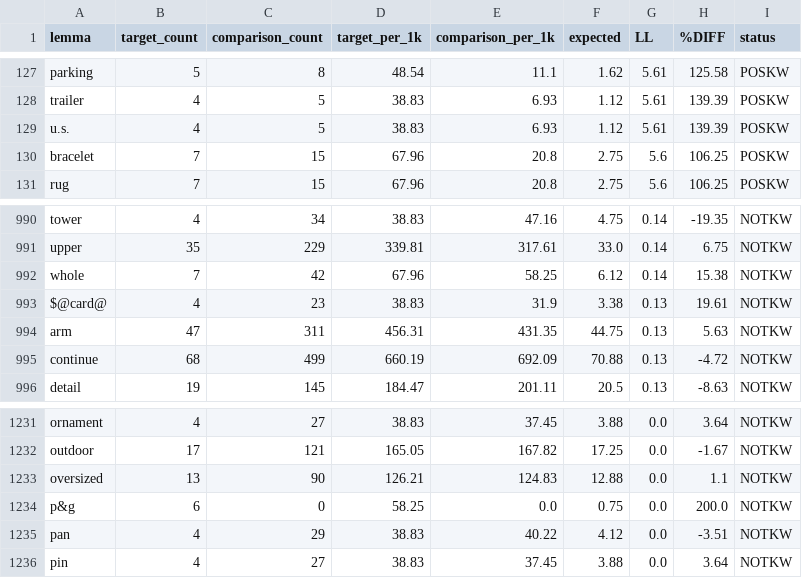
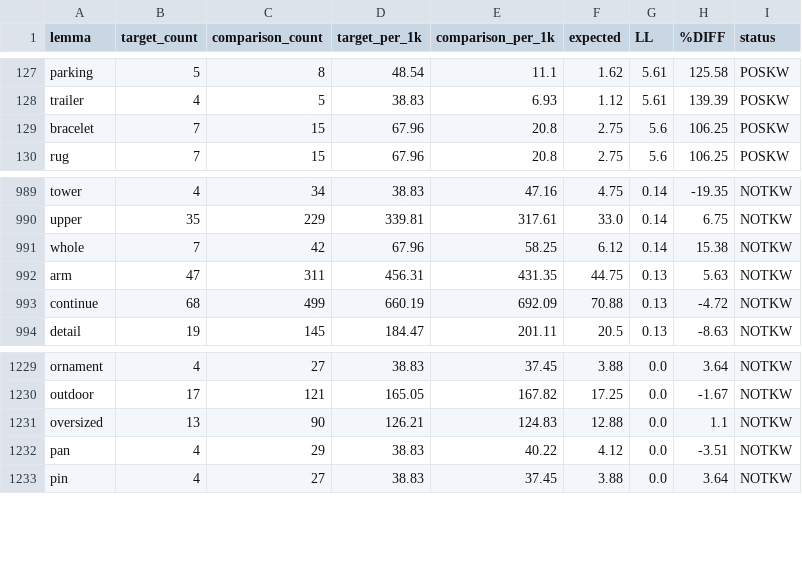
Before and after one commit to laelgelc/cl_st1_andrea, a TSV file: cl_st1_ph3_andrea/corpus/08_keylemmas/2020.tsv, drawn as a sheet; only a part is shown, gaps mark what is left out; the diff names each change by its address in the sheet, - before the commit and + after, or states it on an @@ line.

```diff
--- a/cl_st1_ph3_andrea/corpus/08_keylemmas/2020.tsv
+++ b/cl_st1_ph3_andrea/corpus/08_keylemmas/2020.tsv
-row 129: u.s. | 4 | 5 | 38.83 | 6.93 | 1.12 | 5.61 | 139.39 | POSKW
-row 993: $@card@ | 4 | 23 | 38.83 | 31.9 | 3.38 | 0.13 | 19.61 | NOTKW
-row 1234: p&g | 6 | 0 | 58.25 | 0.0 | 0.75 | 0.0 | 200.0 | NOTKW
```
Also changed, not shown: cl_st1_ph3_andrea/corpus/08_keylemmas/1950.tsv, cl_st1_ph3_andrea/corpus/08_keylemmas/1970.tsv, 6 other files.
